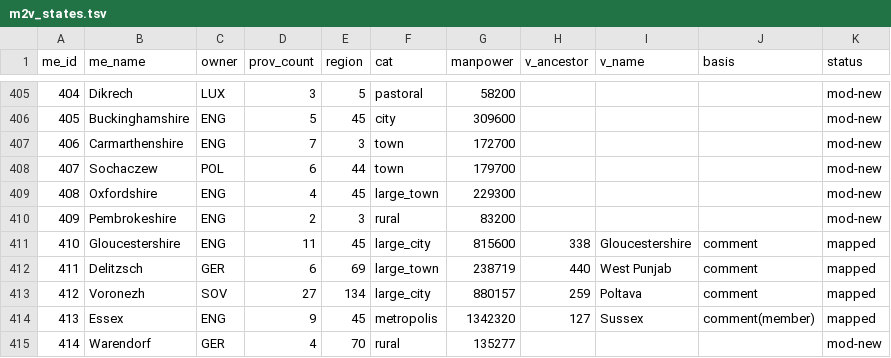
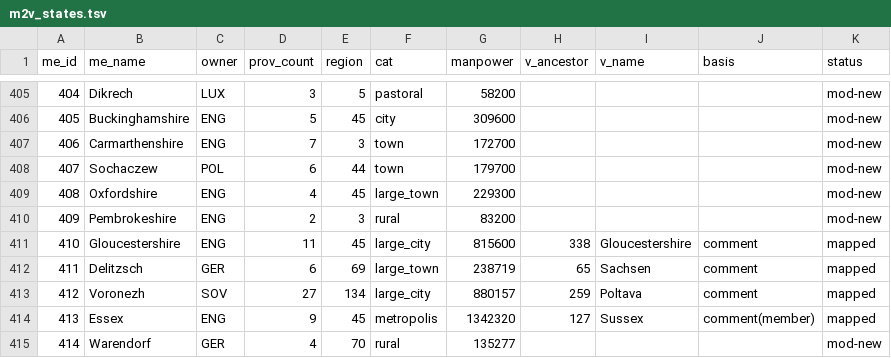
Before and after one commit to AzurCrystal/Magna-Europa, a TSV file: docs/states/m2v_states.tsv, drawn as a sheet; only a part is shown, gaps mark what is left out.

```diff
--- a/docs/states/m2v_states.tsv
+++ b/docs/states/m2v_states.tsv
@@ -411,3 +411,3 @@ me_id	me_name	owner	prov_count	region	cat	manpower	v_ancestor	v_name	basis	statu
 410	Gloucestershire	ENG	11	45	large_city	815600	338	Gloucestershire	comment	mapped
-411	Delitzsch	GER	6	69	large_town	238719	440	West Punjab	comment	mapped
+411	Delitzsch	GER	6	69	large_town	238719	65	Sachsen	comment	mapped
 412	Voronezh	SOV	27	134	large_city	880157	259	Poltava	comment	mapped
```
Also changed, not shown: docs/states/v2m_states.tsv, 2 other files.
